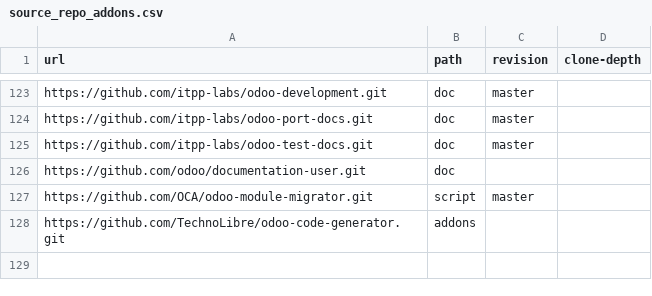
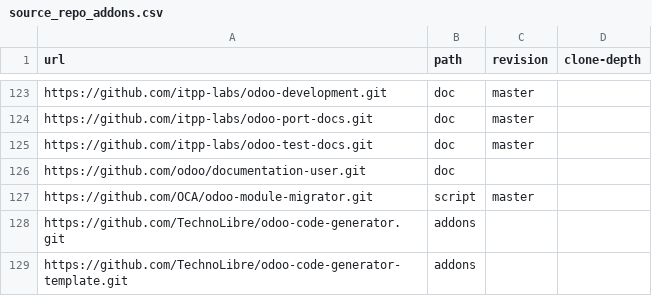
Before and after one commit to ERPLibre/ERPLibre, a CSV file: source_repo_addons.csv, drawn as a sheet; only a part is shown, gaps mark what is left out.

Commit message:
[ADD] TechnoLibre_odoo-code-generator-template

```diff
--- a/source_repo_addons.csv
+++ b/source_repo_addons.csv
@@ -128 +128,2 @@ https://github.com/OCA/odoo-module-migrator.git,script,master,
 https://github.com/TechnoLibre/odoo-code-generator.git,addons,,
+https://github.com/TechnoLibre/odoo-code-generator-template.git,addons,,
```
Also changed, not shown: 2 other files.
